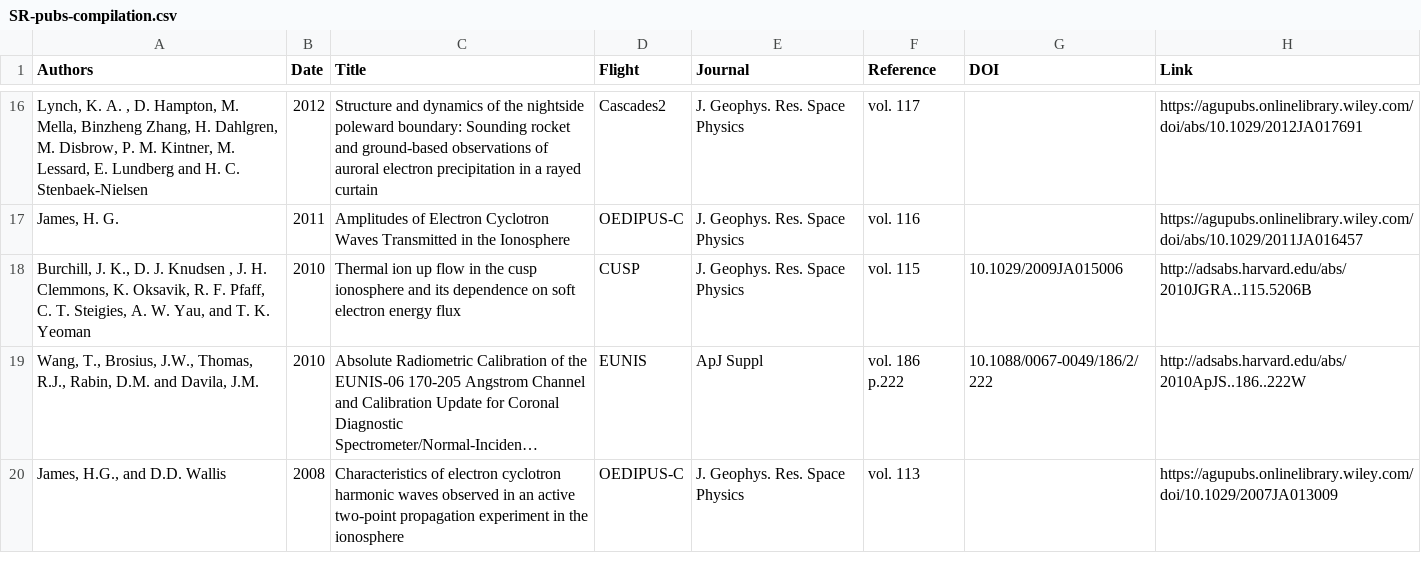
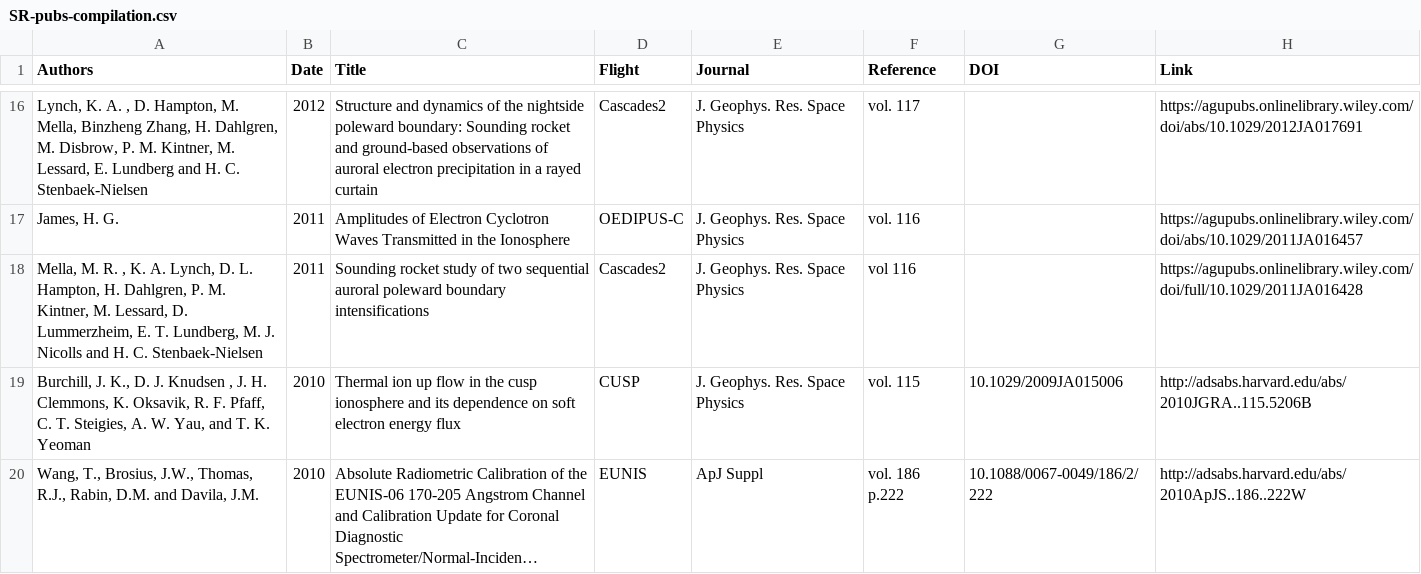
Before and after one commit to smartin41/NASA-rocket-science.github.io, a CSV file: _data/SR-pubs-compilation.csv, drawn as a sheet; only a part is shown, gaps mark what is left out; the shorter side is filled out with more unchanged rows; long unchanged cells end in …; the diff covers the shown part only.

Commit message:
update pub list

```diff
--- a/_data/SR-pubs-compilation.csv
+++ b/_data/SR-pubs-compilation.csv
@@ -17,2 +17,3 @@ Authors,Date,Title,Flight,Journal,Reference,DOI,Link
 "James, H. G.",2011,Amplitudes of Electron Cyclotron Waves Transmitted in the Ionosphere,OEDIPUS-C,J. Geophys. Res. Space Physics,vol. 116,,https://agupubs.onlinelibrary.wiley.com/doi/abs/10.1029/2011JA016457
+"Mella, M. R. , K. A. Lynch, D. L. Hampton, H. Dahlgren, P. M. Kintner, M. Lessard, D. Lummerzheim, E. T. Lundberg, M. J. Nicolls and H. C. Stenbaek-Nielsen",2011,Sounding rocket study of two sequential auroral poleward boundary intensifications,Cascades2,J. Geophys. Res. Space Physics,vol 116,,https://agupubs.onlinelibrary.wiley.com/doi/full/10.1029/2011JA016428
 "Burchill, J. K., D. J. Knudsen , J. H. Clemmons, K. Oksavik, R. F. Pfaff, C. T. Steigies, A. W. Yau, and T. K. Yeoman",2010,Thermal ion up flow in the cusp ionosphere and its dependence on soft electron energy flux,CUSP,J. Geophys. Res. Space Physics,vol. 115,10.1029/2009JA015006,http://adsabs.harvard.edu/abs/2010JGRA..115.5206B
```
Also changed, not shown: 9 added rows elsewhere in this file.
